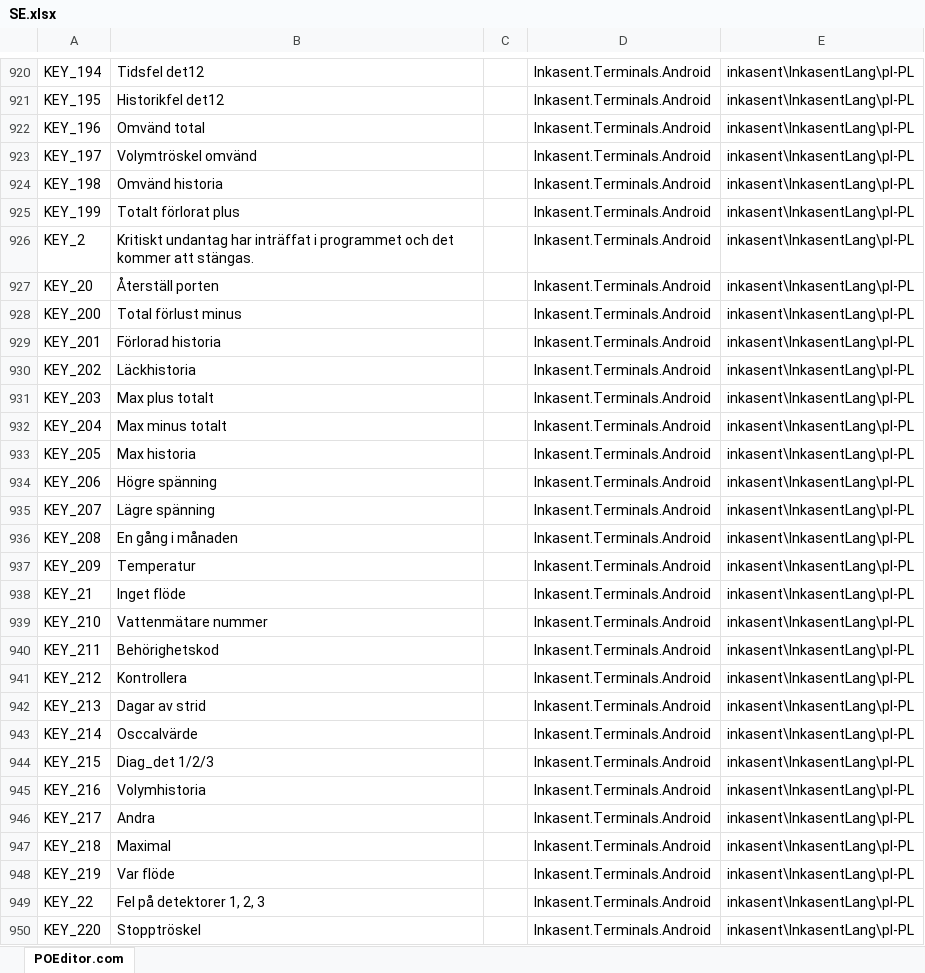
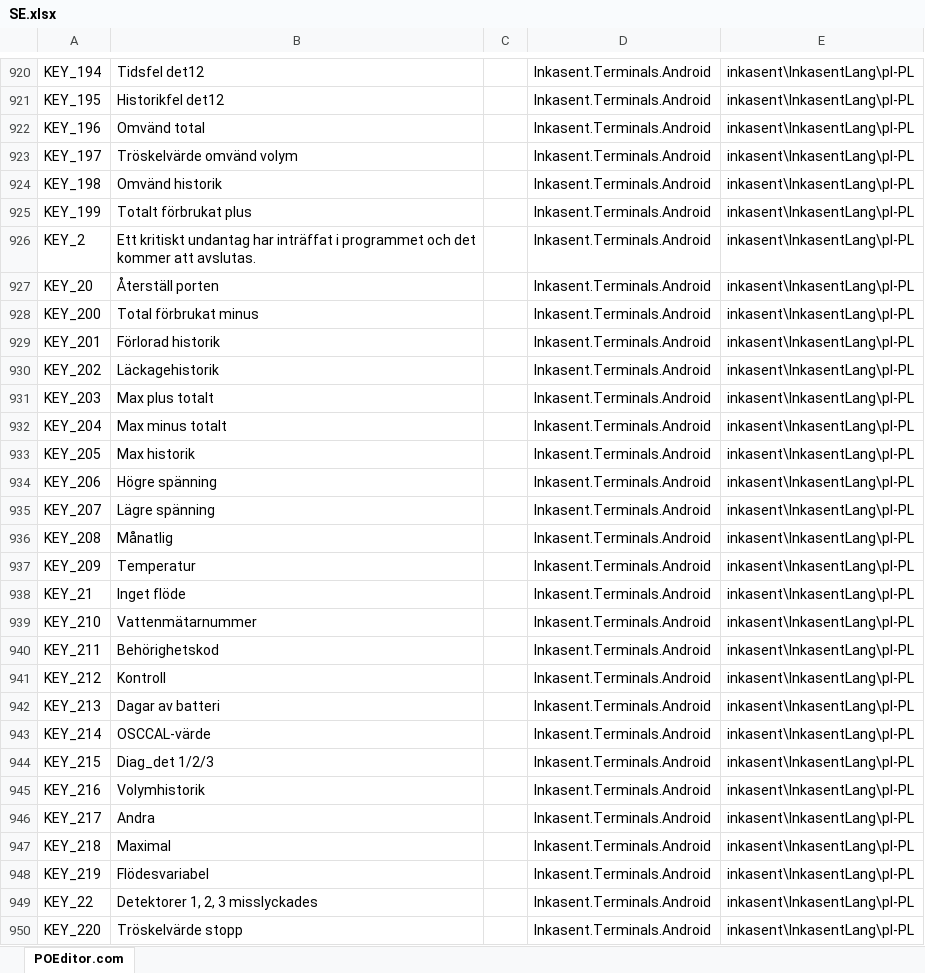
Before and after one commit to ApaPow/Ink--asentPC, an Excel workbook: SE.xlsx, sheet POEditor.com, drawn as a sheet; only a part is shown, gaps mark what is left out; values as stored, in another font and other column widths than the file's, no borders; the diff covers the shown part only; the diff names each change by its address in the sheet, - before the commit and + after, or states it on an @@ line.

Commit message:
Update SE.xlsx (POEditor.com)

```diff
--- a/SE.xlsx (sheet POEditor.com)
+++ b/SE.xlsx (sheet POEditor.com)
-B923: Volymtröskel omvänd
+B923: Tröskelvärde omvänd volym
-B924: Omvänd historia
+B924: Omvänd historik
-B925: Totalt förlorat plus
+B925: Totalt förbrukat plus
-B926: Kritiskt undantag har inträffat i programmet och det kommer att stängas.
+B926: Ett kritiskt undantag har inträffat i programmet och det kommer att avslutas.
-B928: Total förlust minus
+B928: Total förbrukat minus
-B929: Förlorad historia
+B929: Förlorad historik
-B930: Läckhistoria
+B930: Läckagehistorik
-B933: Max historia
+B933: Max historik
-B936: En gång i månaden
+B936: Månatlig
-B939: Vattenmätare nummer
+B939: Vattenmätarnummer
-B941: Kontrollera
+B941: Kontroll
-B942: Dagar av strid
+B942: Dagar av batteri
-B943: Osccalvärde
+B943: OSCCAL-värde
-B945: Volymhistoria
+B945: Volymhistorik
-B948: Var flöde
+B948: Flödesvariabel
-B949: Fel på detektorer 1, 2, 3
+B949: Detektorer 1, 2, 3 misslyckades
-B950: Stopptröskel
+B950: Tröskelvärde stopp
```
Also changed, not shown: 342 edited cells elsewhere in this sheet.
